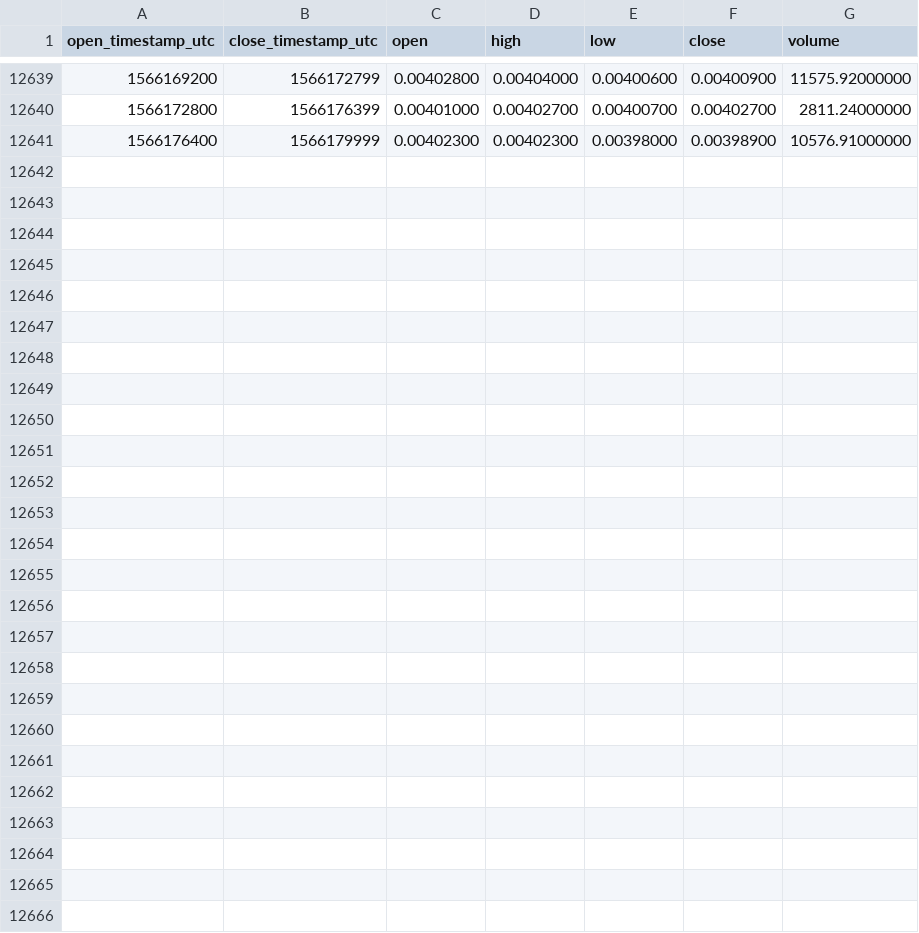
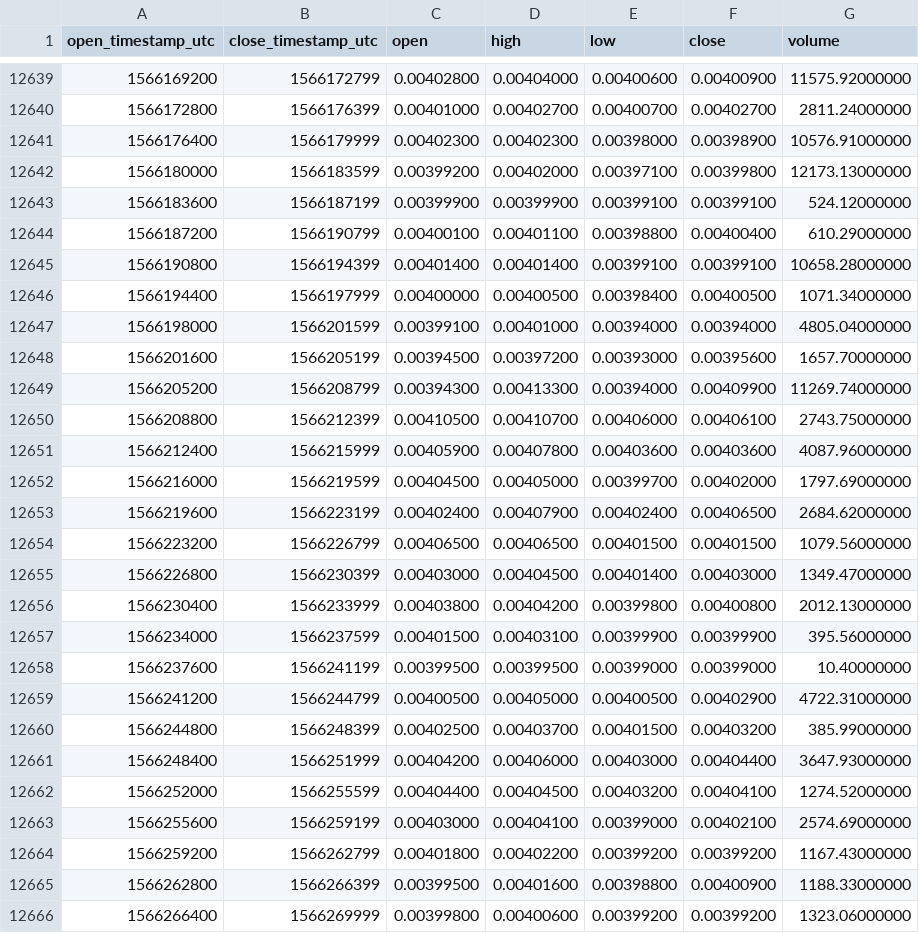
Before and after one commit to cryptobigbro/binance-ONTETH, a CSV file: binance-ONTETH-1h.csv, drawn as a sheet; only a part is shown, gaps mark what is left out.

Commit message:
Update OHLCV data.

```diff
--- a/binance-ONTETH-1h.csv
+++ b/binance-ONTETH-1h.csv
@@ -12641 +12641,26 @@ open_timestamp_utc,close_timestamp_utc,open,high,low,close,volume
 1566176400,1566179999,0.00402300,0.00402300,0.00398000,0.00398900,10576.91000000
+1566180000,1566183599,0.00399200,0.00402000,0.00397100,0.00399800,12173.13000000
+1566183600,1566187199,0.00399900,0.00399900,0.00399100,0.00399100,524.12000000
+1566187200,1566190799,0.00400100,0.00401100,0.00398800,0.00400400,610.29000000
+1566190800,1566194399,0.00401400,0.00401400,0.00399100,0.00399100,10658.28000000
+1566194400,1566197999,0.00400000,0.00400500,0.00398400,0.00400500,1071.34000000
+1566198000,1566201599,0.00399100,0.00401000,0.00394000,0.00394000,4805.04000000
+1566201600,1566205199,0.00394500,0.00397200,0.00393000,0.00395600,1657.70000000
+1566205200,1566208799,0.00394300,0.00413300,0.00394000,0.00409900,11269.74000000
+1566208800,1566212399,0.00410500,0.00410700,0.00406000,0.00406100,2743.75000000
+1566212400,1566215999,0.00405900,0.00407800,0.00403600,0.00403600,4087.96000000
+1566216000,1566219599,0.00404500,0.00405000,0.00399700,0.00402000,1797.69000000
+1566219600,1566223199,0.00402400,0.00407900,0.00402400,0.00406500,2684.62000000
+1566223200,1566226799,0.00406500,0.00406500,0.00401500,0.00401500,1079.56000000
+1566226800,1566230399,0.00403000,0.00404500,0.00401400,0.00403000,1349.47000000
+1566230400,1566233999,0.00403800,0.00404200,0.00399800,0.00400800,2012.13000000
+1566234000,1566237599,0.00401500,0.00403100,0.00399900,0.00399900,395.56000000
+1566237600,1566241199,0.00399500,0.00399500,0.00399000,0.00399000,10.40000000
+1566241200,1566244799,0.00400500,0.00405000,0.00400500,0.00402900,4722.31000000
+1566244800,1566248399,0.00402500,0.00403700,0.00401500,0.00403200,385.99000000
+1566248400,1566251999,0.00404200,0.00406000,0.00403000,0.00404400,3647.93000000
+1566252000,1566255599,0.00404400,0.00404500,0.00403200,0.00404100,1274.52000000
+1566255600,1566259199,0.00403000,0.00404100,0.00399000,0.00402100,2574.69000000
+1566259200,1566262799,0.00401800,0.00402200,0.00399200,0.00399200,1167.43000000
+1566262800,1566266399,0.00399500,0.00401600,0.00398800,0.00400900,1188.33000000
+1566266400,1566269999,0.00399800,0.00400600,0.00399200,0.00399200,1323.06000000
```
Also changed, not shown: binance-ONTETH-1d.csv.
